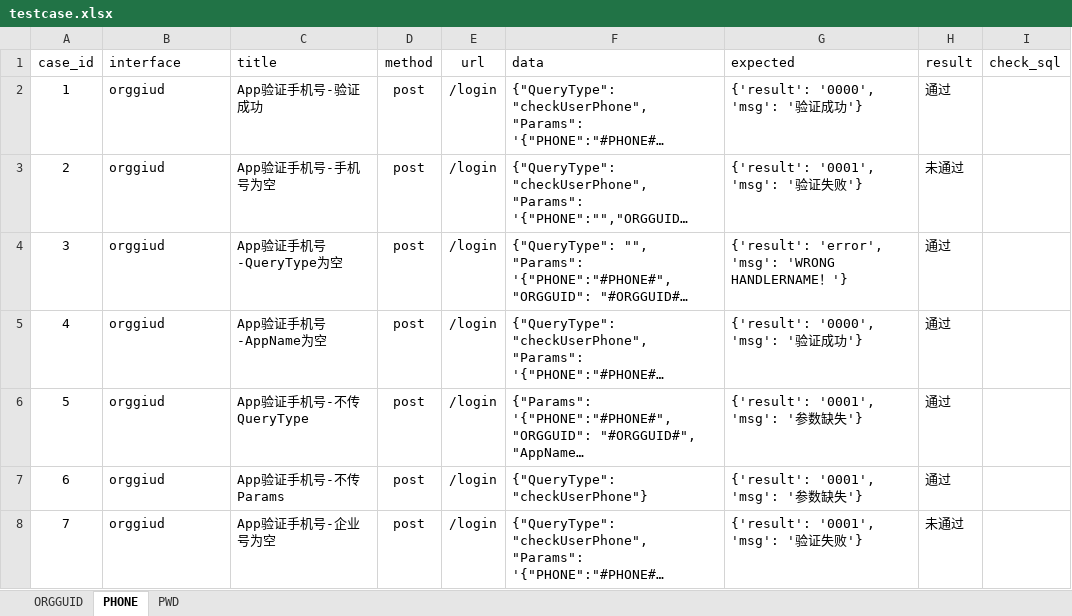
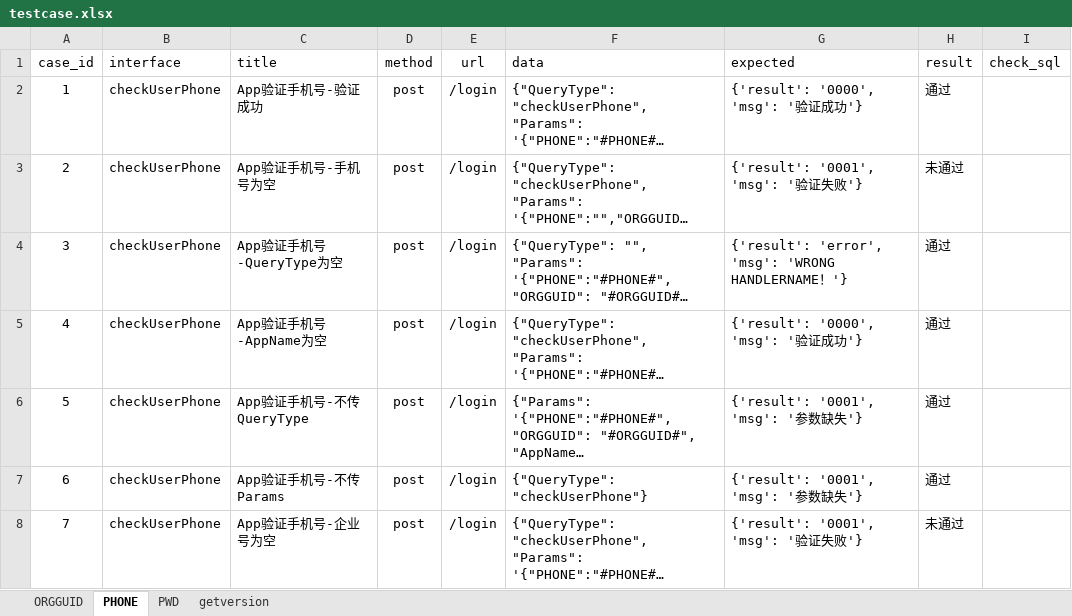
Before and after one commit to fls530/Romens_apitest, an Excel workbook: data/testcase.xlsx, sheet PHONE, drawn as a sheet; long unchanged cells end in …; values as stored, in another font and other column widths than the file's, no borders; the diff names each change by its address in the sheet, - before the commit and + after, or states it on an @@ line.

```diff
--- a/data/testcase.xlsx (sheet PHONE)
+++ b/data/testcase.xlsx (sheet PHONE)
+sheet tab: getversion
-B2:B8 (interface): orggiud
+B2:B8 (interface): checkUserPhone
```
Also changed, not shown: sheet ORGGUID, sheet PWD, 6 other files.
